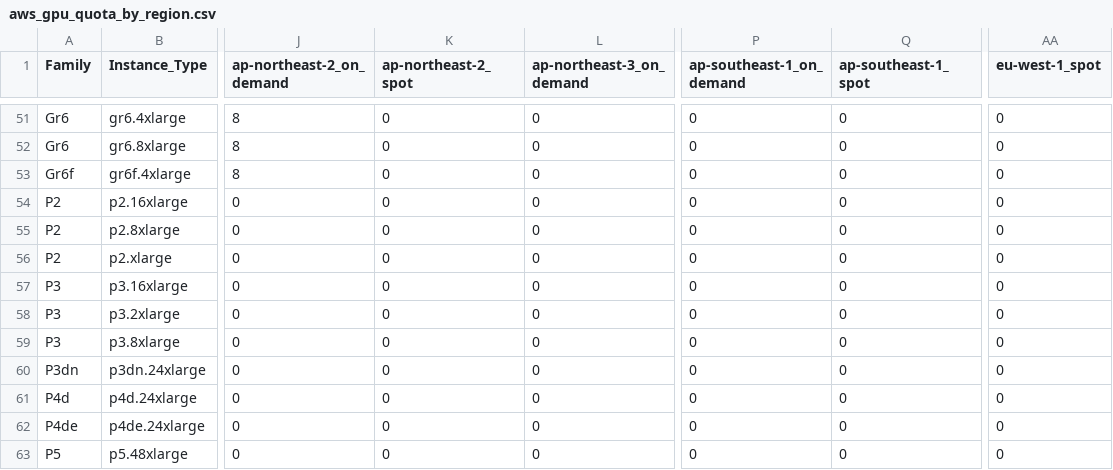
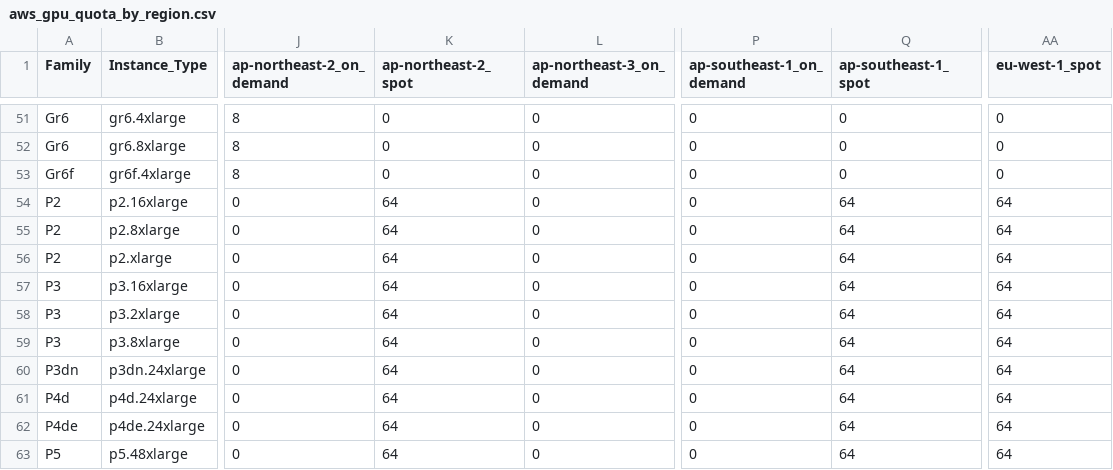
Before and after one commit to Tandemn-Labs/tandemn-system, a CSV file: quota/aws_gpu_quota_by_region.csv, drawn as a sheet; only a part is shown, gaps mark what is left out; the diff names each change by its address in the sheet, - before the commit and + after, or states it on an @@ line.

Commit message:
feat: thread spot vs on-demand market through Koi/Orca launch pipeline
Add planned_market/preferred_market fields and typed KoiPlacementAlternative;
honor Koi's market decision with CLI --on-demand as fallback. region_selector
gains target_market filter. Watchdog replica-failed webhook now carries
decision_id, instance_type, region, market for Koi reroute decisions.

```diff
--- a/quota/aws_gpu_quota_by_region.csv
+++ b/quota/aws_gpu_quota_by_region.csv
-K54:K63 (ap-northeast-2_spot): 0
+K54:K63 (ap-northeast-2_spot): 64
-Q54:Q63 (ap-southeast-1_spot): 0
+Q54:Q63 (ap-southeast-1_spot): 64
-AA54:AA63 (eu-west-1_spot): 0
+AA54:AA63 (eu-west-1_spot): 64
```
Also changed, not shown: 8 other files.
